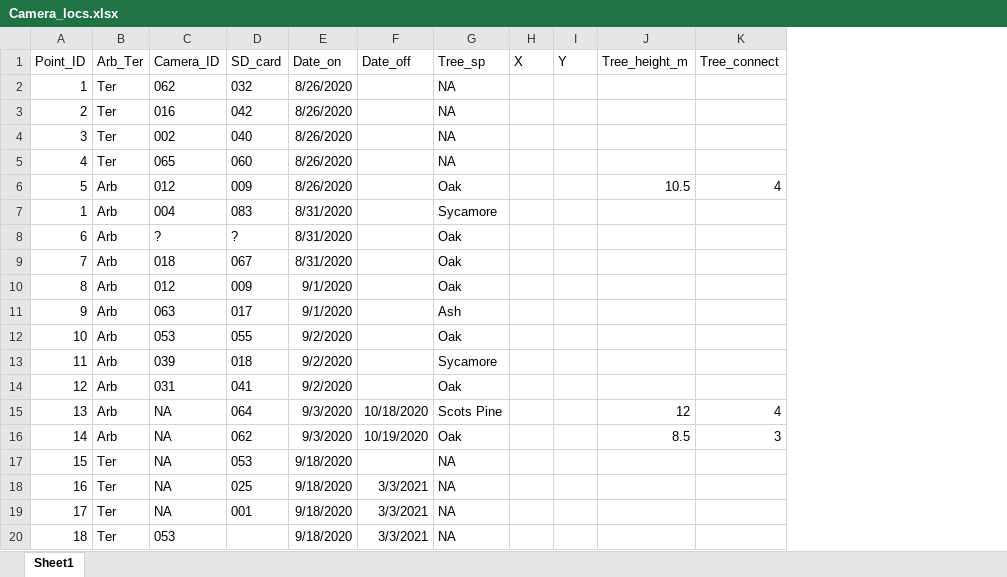
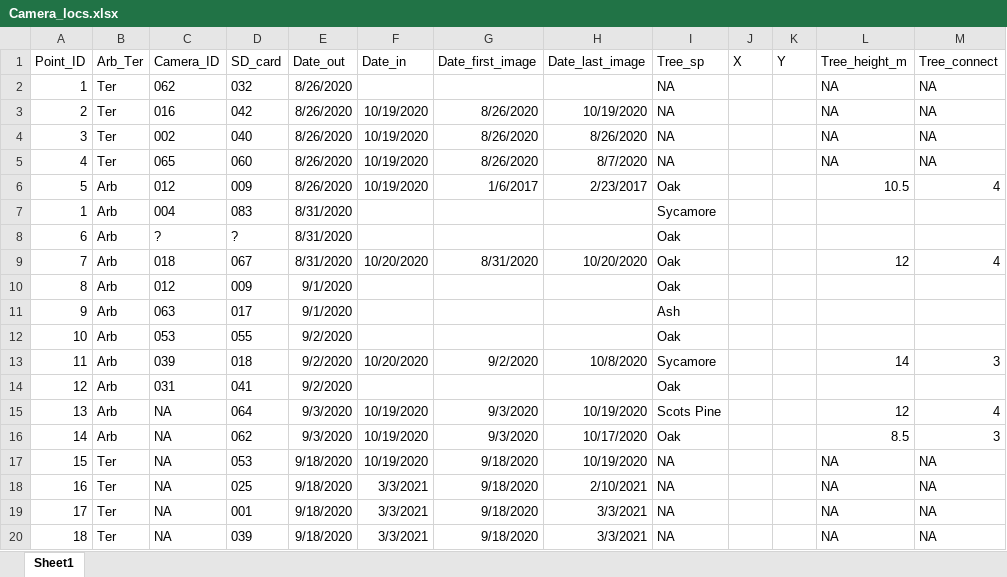
Before and after one commit to JKRWard/Gosforth_mammals, an Excel workbook: Data_raw/Camera_locs.xlsx, sheet Sheet1, drawn as a sheet; values as stored, in another font and other column widths than the file's, no borders; addresses are those after the commit; the diff names each change by its address in the sheet, - before the commit and + after, or states it on an @@ line.

Commit message:
ok the data is ok

```diff
--- a/Data_raw/Camera_locs.xlsx (sheet Sheet1)
+++ b/Data_raw/Camera_locs.xlsx (sheet Sheet1)
+column G (Date_first_image), rows 3-20: 8/26/2020 | 8/26/2020 | 8/26/2020 | 1/6/2017 |  |  | 8/31/2020 |  |  |  | 9/2/2020 |  | 9/3/2020 | 9/3/2020 | 9/18/2020 | 9/18/2020 | 9/18/2020 | 9/18/2020
+column H (Date_last_image), rows 3-20: 10/19/2020 | 8/26/2020 | 8/7/2020 | 2/23/2017 |  |  | 10/20/2020 |  |  |  | 10/8/2020 |  | 10/19/2020 | 10/17/2020 | 10/19/2020 | 2/10/2021 | 3/3/2021 | 3/3/2021
-E1: Date_on
+E1: Date_out
-F1: Date_off
+F1: Date_in
-L2:L5 (Tree_height_m): (empty)
+L2:L5 (Tree_height_m): NA
-M2:M5 (Tree_connect): (empty)
+M2:M5 (Tree_connect): NA
-F3:F6 (Date_in): (empty)
+F3:F6 (Date_in): 10/19/2020
-F9 (Date_in): (empty)
+F9 (Date_in): 10/20/2020
-L9 (Tree_height_m): (empty)
+L9 (Tree_height_m): 12
-M9 (Tree_connect): (empty)
+M9 (Tree_connect): 4
-F13 (Date_in): (empty)
+F13 (Date_in): 10/20/2020
-L13 (Tree_height_m): (empty)
+L13 (Tree_height_m): 14
-M13 (Tree_connect): (empty)
+M13 (Tree_connect): 3
-F15 (Date_in): 10/18/2020
+F15 (Date_in): 10/19/2020
-F17 (Date_in): (empty)
+F17 (Date_in): 10/19/2020
-L17:L20 (Tree_height_m): (empty)
+L17:L20 (Tree_height_m): NA
-M17:M20 (Tree_connect): (empty)
+M17:M20 (Tree_connect): NA
-C20 (Camera_ID): 053
+C20 (Camera_ID): NA
-D20 (SD_card): (empty)
+D20 (SD_card): 039
```
